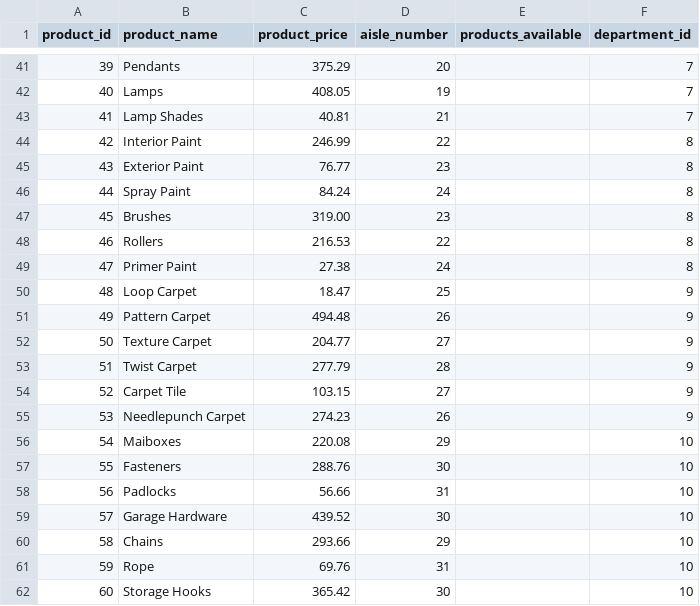
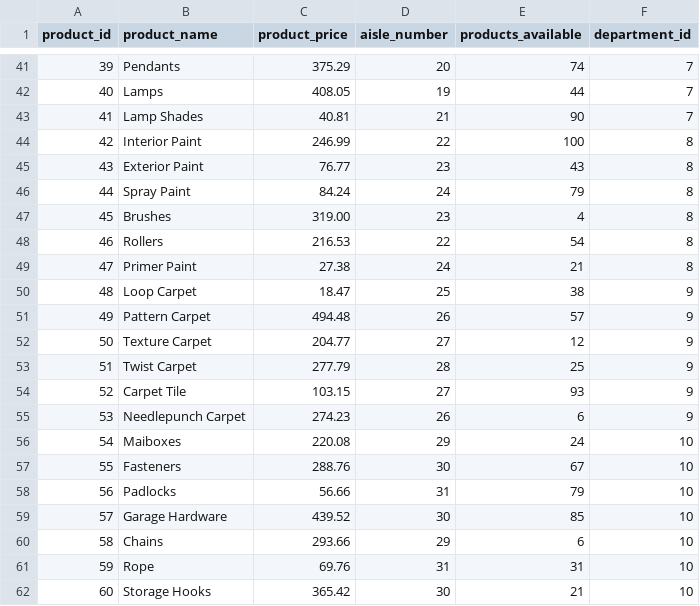
Before and after one commit to xlucascruzx/BUS92-Group-10, a CSV file: Project-Submission-1/product.csv, drawn as a sheet; only a part is shown, gaps mark what is left out; the diff covers the shown part only.

Commit message:
added numbers for product_available

```diff
--- a/Project-Submission-1/product.csv
+++ b/Project-Submission-1/product.csv
@@ -41,22 +41,22 @@ product_id,product_name,product_price,aisle_number,products_available,department
-39,Pendants,375.29,20,,7
-40,Lamps,408.05,19,,7
-41,Lamp Shades,40.81,21,,7
-42,Interior Paint,246.99,22,,8
-43,Exterior Paint,76.77,23,,8
-44,Spray Paint,84.24,24,,8
-45,Brushes,319.00,23,,8
-46,Rollers,216.53,22,,8
-47,Primer Paint ,27.38,24,,8
-48,Loop Carpet,18.47,25,,9
-49,Pattern Carpet,494.48,26,,9
-50,Texture Carpet,204.77,27,,9
-51,Twist Carpet,277.79,28,,9
-52,Carpet Tile,103.15,27,,9
-53,Needlepunch Carpet,274.23,26,,9
-54,Maiboxes,220.08,29,,10
-55,Fasteners,288.76,30,,10
-56,Padlocks,56.66,31,,10
-57,Garage Hardware,439.52,30,,10
-58,Chains,293.66,29,,10
-59,Rope,69.76,31,,10
-60,Storage Hooks,365.42,30,,10
+39,Pendants,375.29,20,74,7
+40,Lamps,408.05,19,44,7
+41,Lamp Shades,40.81,21,90,7
+42,Interior Paint,246.99,22,100,8
+43,Exterior Paint,76.77,23,43,8
+44,Spray Paint,84.24,24,79,8
+45,Brushes,319.00,23,4,8
+46,Rollers,216.53,22,54,8
+47,Primer Paint ,27.38,24,21,8
+48,Loop Carpet,18.47,25,38,9
+49,Pattern Carpet,494.48,26,57,9
+50,Texture Carpet,204.77,27,12,9
+51,Twist Carpet,277.79,28,25,9
+52,Carpet Tile,103.15,27,93,9
+53,Needlepunch Carpet,274.23,26,6,9
+54,Maiboxes,220.08,29,24,10
+55,Fasteners,288.76,30,67,10
+56,Padlocks,56.66,31,79,10
+57,Garage Hardware,439.52,30,85,10
+58,Chains,293.66,29,6,10
+59,Rope,69.76,31,31,10
+60,Storage Hooks,365.42,30,21,10
```
Also changed, not shown: 27 edited cells elsewhere in this file.
